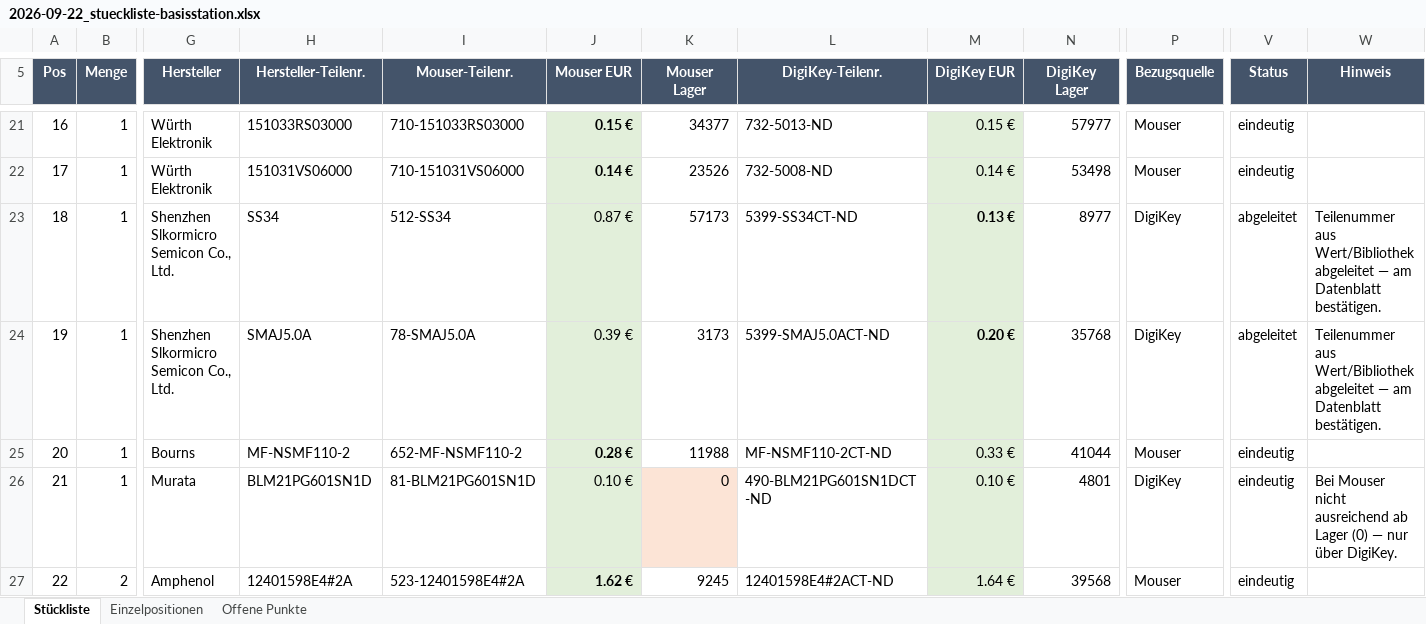
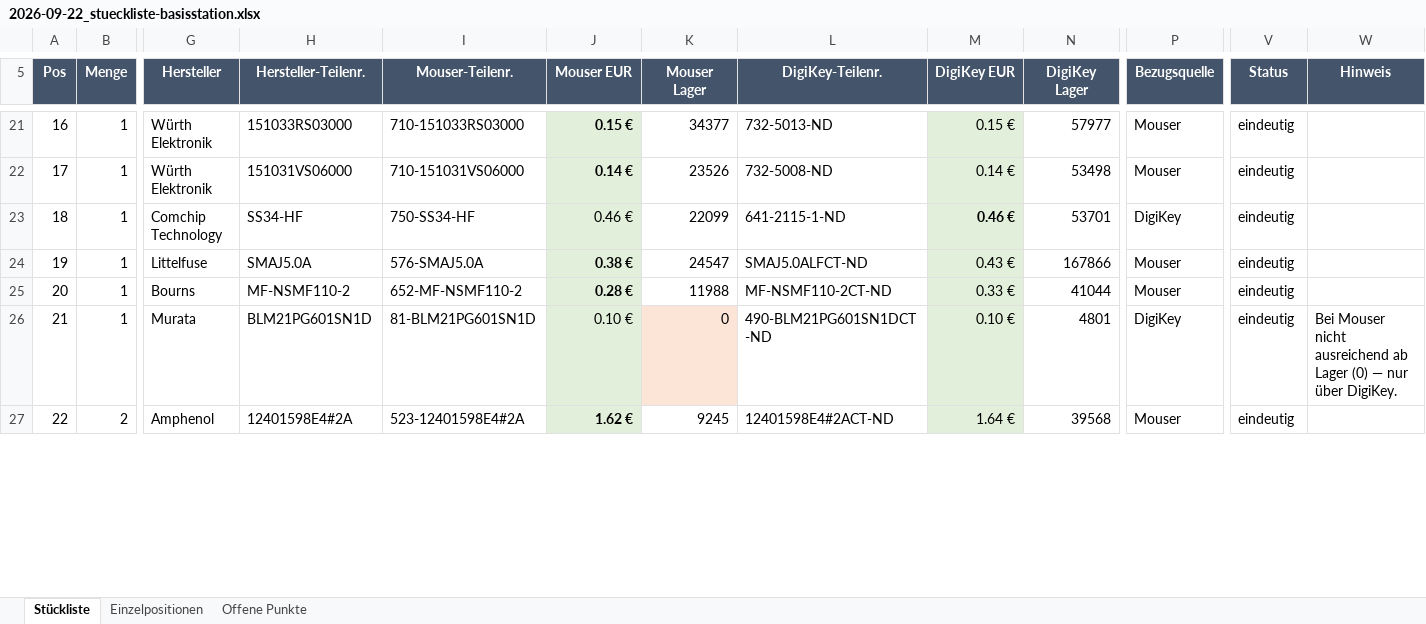
Before and after one commit to StefanZott/SmartHomeSystemBasisStation, an Excel workbook: tmp/report/2026-09-22_stueckliste-basisstation.xlsx, sheet Stückliste, drawn as a sheet; only a part is shown, gaps mark what is left out; values as stored, in another font and other column widths than the file's, no borders; the diff covers the shown part only; the diff names each change by its address in the sheet, - before the commit and + after, or states it on an @@ line.

```diff
--- a/tmp/report/2026-09-22_stueckliste-basisstation.xlsx (sheet Stückliste)
+++ b/tmp/report/2026-09-22_stueckliste-basisstation.xlsx (sheet Stückliste)
-G23 (Hersteller): Shenzhen Slkormicro Semicon Co., Ltd.
+G23 (Hersteller): Comchip Technology
-H23 (Hersteller-Teilenr.): SS34
+H23 (Hersteller-Teilenr.): SS34-HF
-I23 (Mouser-Teilenr.): 512-SS34
+I23 (Mouser-Teilenr.): 750-SS34-HF
-J23 (Mouser EUR): 0.87 €
+J23 (Mouser EUR): 0.46 €
-K23 (Mouser Lager): 57173
+K23 (Mouser Lager): 22099
-L23 (DigiKey-Teilenr.): 5399-SS34CT-ND
+L23 (DigiKey-Teilenr.): 641-2115-1-ND
-M23 (DigiKey EUR): 0.13 €
+M23 (DigiKey EUR): 0.46 €
-N23 (DigiKey Lager): 8977
+N23 (DigiKey Lager): 53701
-V23:V24 (Status): abgeleitet
+V23:V24 (Status): eindeutig
-W23:W24 (Hinweis): Teilenummer aus Wert/Bibliothek abgeleitet — am Datenblatt bestätigen.
+W23:W24 (Hinweis): (empty)
-G24 (Hersteller): Shenzhen Slkormicro Semicon Co., Ltd.
+G24 (Hersteller): Littelfuse
-I24 (Mouser-Teilenr.): 78-SMAJ5.0A
+I24 (Mouser-Teilenr.): 576-SMAJ5.0A
-J24 (Mouser EUR): 0.39 €
+J24 (Mouser EUR): 0.38 €
-J24 bold: off
+J24 bold: on
-K24 (Mouser Lager): 3173
+K24 (Mouser Lager): 24547
-L24 (DigiKey-Teilenr.): 5399-SMAJ5.0ACT-ND
+L24 (DigiKey-Teilenr.): SMAJ5.0ALFCT-ND
-M24 (DigiKey EUR): 0.20 €
+M24 (DigiKey EUR): 0.43 €
-M24 bold: on
+M24 bold: off
-N24 (DigiKey Lager): 35768
+N24 (DigiKey Lager): 167866
-P24 (Bezugsquelle): DigiKey
+P24 (Bezugsquelle): Mouser
```
Also changed, not shown: 10 edited cells elsewhere in this sheet, sheet Einzelpositionen, sheet Offene Punkte, 9 other files.
